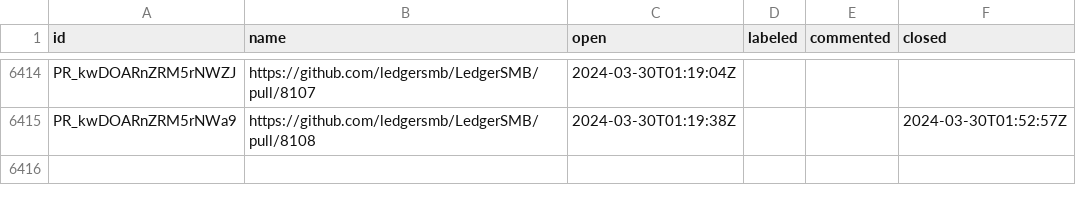
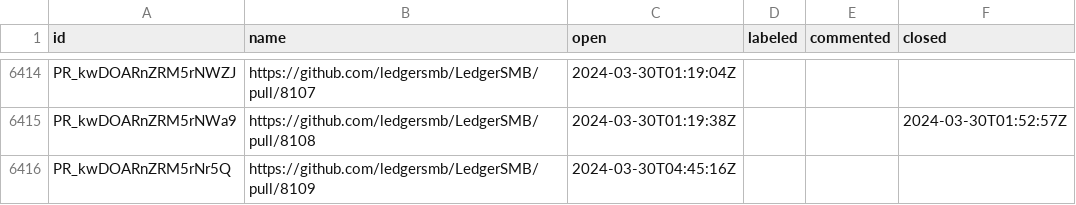
Before and after one commit to ledgersmb/ledgersmb-oselvar, a CSV file: data/ledgersmb/LedgerSMB/pullRequests.csv, drawn as a sheet; only a part is shown, gaps mark what is left out; the diff names each change by its address in the sheet, - before the commit and + after, or states it on an @@ line.

```diff
--- a/data/ledgersmb/LedgerSMB/pullRequests.csv
+++ b/data/ledgersmb/LedgerSMB/pullRequests.csv
+row 6416: PR_kwDOARnZRM5rNr5Q | https://github.com/ledgersmb/LedgerSMB/pull/8109 | 2024-03-30T04:45:16Z
```
